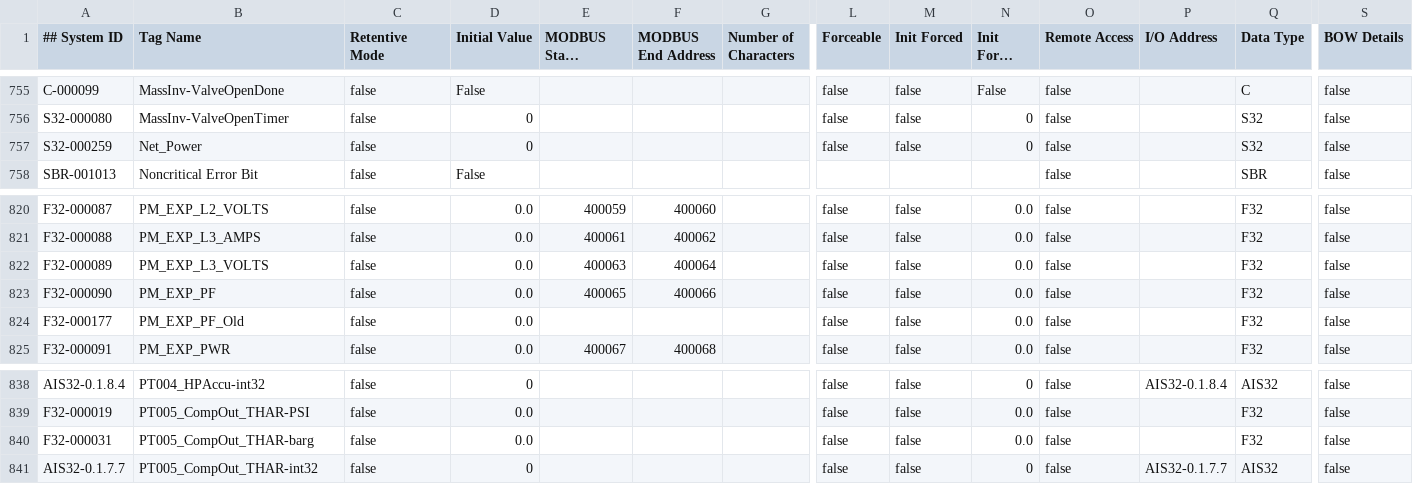
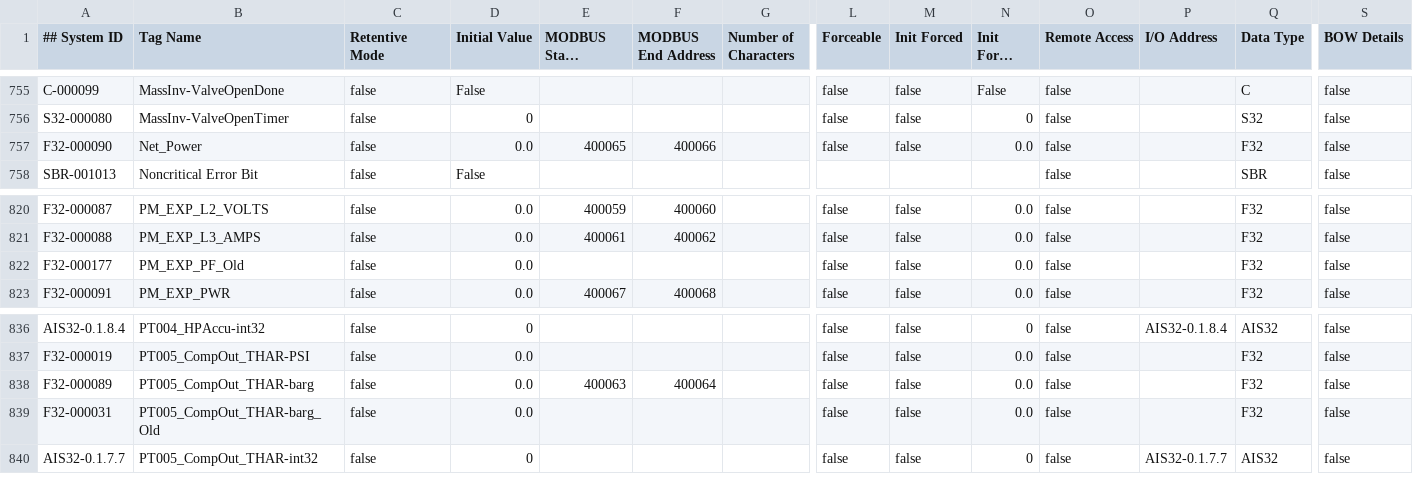
Before and after one commit to tuxx0rz/PLC-St-Louis, a CSV file: STLPJ1_Extended.csv, drawn as a sheet; only a part is shown, gaps mark what is left out; long unchanged cells end in …; removed rows and columns are numbered as before the commit, all else as after; rows hold the shown columns only; the diff names each change by its address in the sheet, - before the commit and + after, or states it on an @@ line.

```diff
--- a/STLPJ1_Extended.csv
+++ b/STLPJ1_Extended.csv
-A757 (## System ID): S32-000259
+A757 (## System ID): F32-000090
-D757 (Initial Value): 0
+D757 (Initial Value): 0.0
-E757 (MODBUS Start Address): (empty)
+E757 (MODBUS Start Address): 400065
-F757 (MODBUS End Address): (empty)
+F757 (MODBUS End Address): 400066
-N757 (Init Force Value): 0
+N757 (Init Force Value): 0.0
-Q757 (Data Type): S32
+Q757 (Data Type): F32
-row 822: F32-000089 | PM_EXP_L3_VOLTS | false | 0.0 | 400063 | 400064 |  | false | false | 0.0 | false |  | F32 | false
-row 823: F32-000090 | PM_EXP_PF | false | 0.0 | 400065 | 400066 |  | false | false | 0.0 | false |  | F32 | false
+row 838: F32-000089 | PT005_CompOut_THAR-barg | false | 0.0 | 400063 | 400064 |  | false | false | 0.0 | false |  | F32 | false
-B839 (Tag Name): PT005_CompOut_THAR-barg
+B839 (Tag Name): PT005_CompOut_THAR-barg_Old
```
Also changed, not shown: STLPJ1_Basic.csv, 3 other files.
